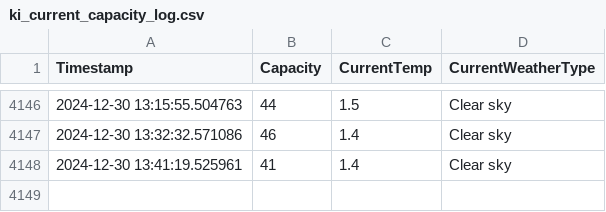
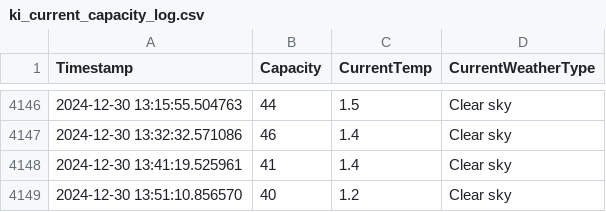
Before and after one commit to liamjosephnolan/ki_webfetch, a CSV file: ki_current_capacity_log.csv, drawn as a sheet; only a part is shown, gaps mark what is left out; the diff names each change by its address in the sheet, - before the commit and + after, or states it on an @@ line.

```diff
--- a/ki_current_capacity_log.csv
+++ b/ki_current_capacity_log.csv
+row 4149: 2024-12-30 13:51:10.856570 | 40 | 1.2 | Clear sky
```
